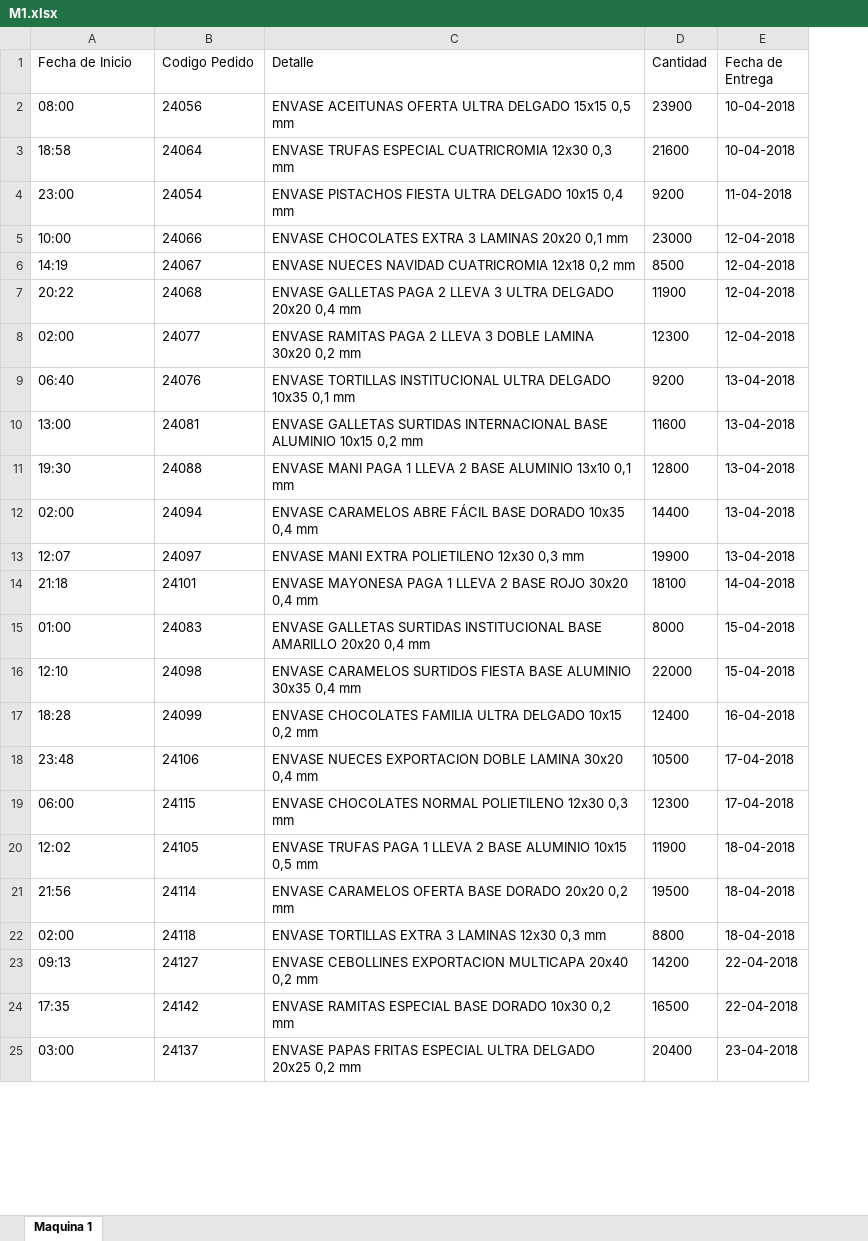
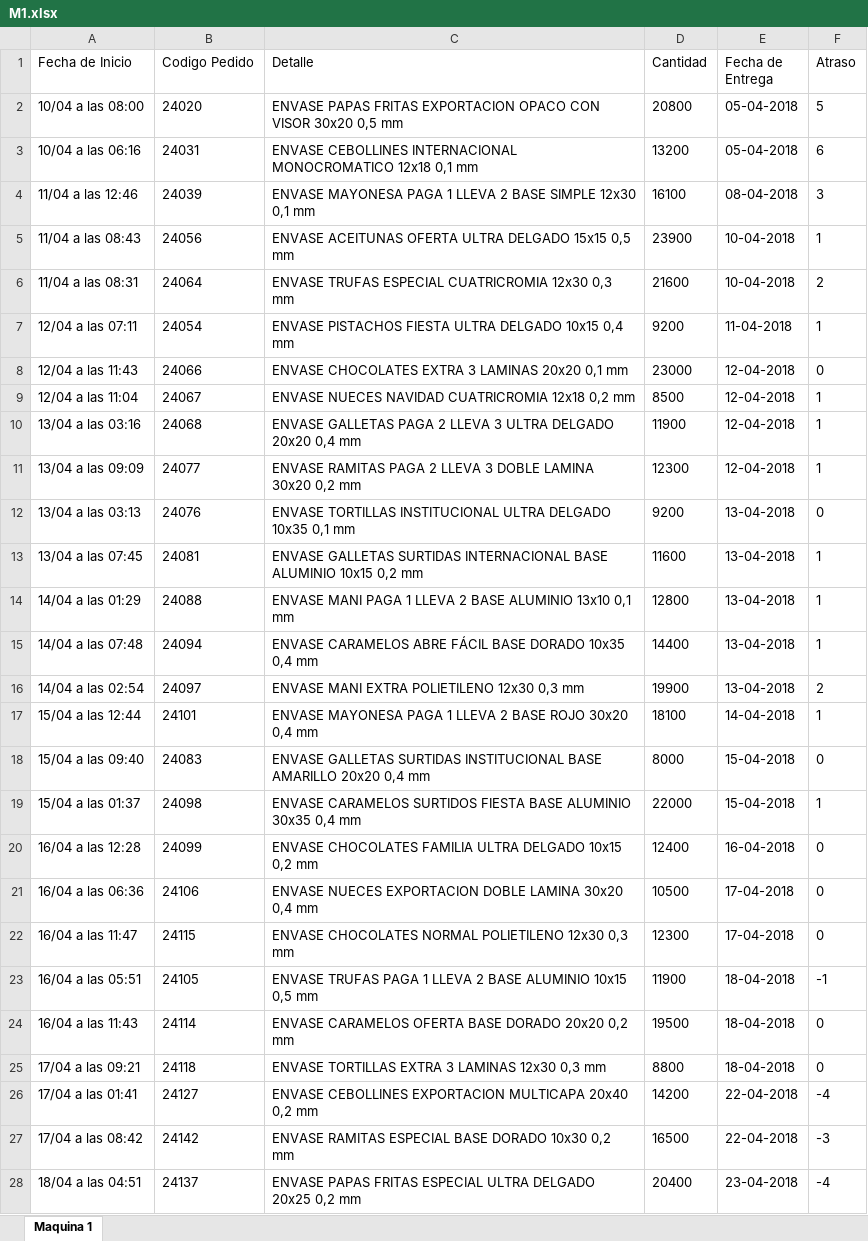
Before and after one commit to N07Human/weGest, an Excel workbook: M1.xlsx, sheet Maquina 1, drawn as a sheet; only a part is shown; values as stored, in another font and other column widths than the file's, no borders; addresses are those after the commit; the diff covers the shown part only; the diff names each change by its address in the sheet, - before the commit and + after, or states it on an @@ line.

```diff
--- a/M1.xlsx (sheet Maquina 1)
+++ b/M1.xlsx (sheet Maquina 1)
+column F (Atraso), rows 5-28: 1 | 2 | 1 | 0 | 1 | 1 | 1 | 0 | 1 | 1 | 1 | 2 | 1 | 0 | 1 | 0 | 0 | 0 | -1 | 0 | 0 | -4 | -3 | -4
+row 2: 10/04 a las 08:00 | 24020 | ENVASE PAPAS FRITAS EXPORTACION OPACO CON VISOR 30x20 0,5 mm | 20800 | 05-04-2018 | 5
+row 3: 10/04 a las 06:16 | 24031 | ENVASE CEBOLLINES INTERNACIONAL MONOCROMATICO 12x18 0,1 mm | 13200 | 05-04-2018 | 6
+row 4: 11/04 a las 12:46 | 24039 | ENVASE MAYONESA PAGA 1 LLEVA 2 BASE SIMPLE 12x30 0,1 mm | 16100 | 08-04-2018 | 3
-A5 (Fecha de Inicio): 08:00
+A5 (Fecha de Inicio): 11/04 a las 08:43
-A6 (Fecha de Inicio): 18:58
+A6 (Fecha de Inicio): 11/04 a las 08:31
-A7 (Fecha de Inicio): 23:00
+A7 (Fecha de Inicio): 12/04 a las 07:11
-A8 (Fecha de Inicio): 10:00
+A8 (Fecha de Inicio): 12/04 a las 11:43
-A9 (Fecha de Inicio): 14:19
+A9 (Fecha de Inicio): 12/04 a las 11:04
-A10 (Fecha de Inicio): 20:22
+A10 (Fecha de Inicio): 13/04 a las 03:16
-A11 (Fecha de Inicio): 02:00
+A11 (Fecha de Inicio): 13/04 a las 09:09
-A12 (Fecha de Inicio): 06:40
+A12 (Fecha de Inicio): 13/04 a las 03:13
-A13 (Fecha de Inicio): 13:00
+A13 (Fecha de Inicio): 13/04 a las 07:45
-A14 (Fecha de Inicio): 19:30
+A14 (Fecha de Inicio): 14/04 a las 01:29
-A15 (Fecha de Inicio): 02:00
+A15 (Fecha de Inicio): 14/04 a las 07:48
-A16 (Fecha de Inicio): 12:07
+A16 (Fecha de Inicio): 14/04 a las 02:54
-A17 (Fecha de Inicio): 21:18
+A17 (Fecha de Inicio): 15/04 a las 12:44
-A18 (Fecha de Inicio): 01:00
+A18 (Fecha de Inicio): 15/04 a las 09:40
-A19 (Fecha de Inicio): 12:10
+A19 (Fecha de Inicio): 15/04 a las 01:37
-A20 (Fecha de Inicio): 18:28
+A20 (Fecha de Inicio): 16/04 a las 12:28
-A21 (Fecha de Inicio): 23:48
+A21 (Fecha de Inicio): 16/04 a las 06:36
-A22 (Fecha de Inicio): 06:00
+A22 (Fecha de Inicio): 16/04 a las 11:47
-A23 (Fecha de Inicio): 12:02
+A23 (Fecha de Inicio): 16/04 a las 05:51
-A24 (Fecha de Inicio): 21:56
+A24 (Fecha de Inicio): 16/04 a las 11:43
-A25 (Fecha de Inicio): 02:00
+A25 (Fecha de Inicio): 17/04 a las 09:21
-A26 (Fecha de Inicio): 09:13
+A26 (Fecha de Inicio): 17/04 a las 01:41
-A27 (Fecha de Inicio): 17:35
+A27 (Fecha de Inicio): 17/04 a las 08:42
-A28 (Fecha de Inicio): 03:00
+A28 (Fecha de Inicio): 18/04 a las 04:51
```
Also changed, not shown: 13 edited cells elsewhere in this sheet, M0.xlsx, M2.xlsx, 4 other files.
